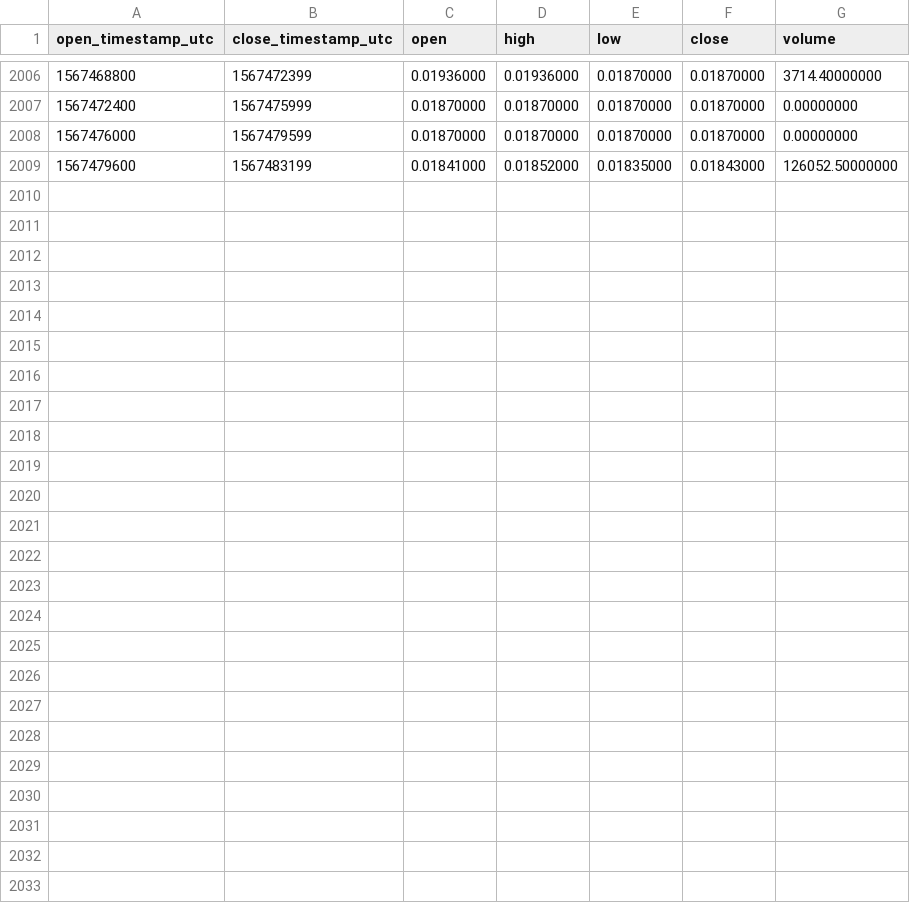
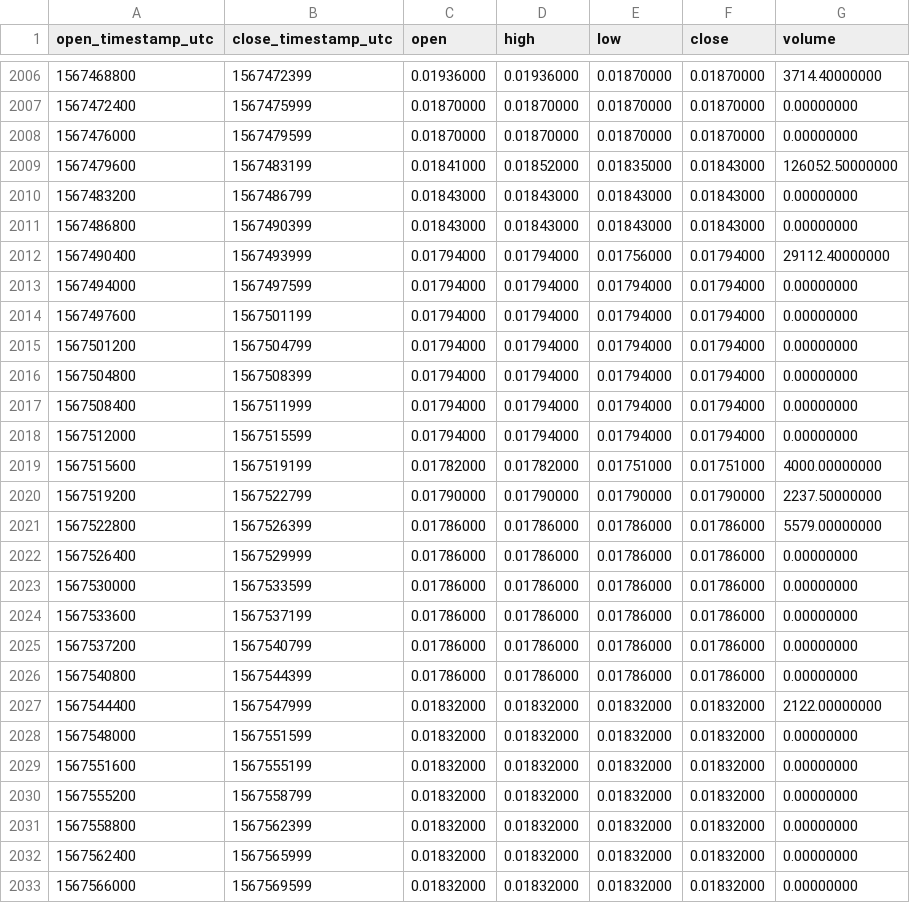
Before and after one commit to cryptobigbro/binance-FTMPAX, a CSV file: binance-FTMPAX-1h.csv, drawn as a sheet; only a part is shown, gaps mark what is left out; the diff names each change by its address in the sheet, - before the commit and + after, or states it on an @@ line.

Commit message:
Update OHLCV data.

```diff
--- a/binance-FTMPAX-1h.csv
+++ b/binance-FTMPAX-1h.csv
+row 2010: 1567483200 | 1567486799 | 0.01843000 | 0.01843000 | 0.01843000 | 0.01843000 | 0.00000000
+row 2011: 1567486800 | 1567490399 | 0.01843000 | 0.01843000 | 0.01843000 | 0.01843000 | 0.00000000
+row 2012: 1567490400 | 1567493999 | 0.01794000 | 0.01794000 | 0.01756000 | 0.01794000 | 29112.40000000
+row 2013: 1567494000 | 1567497599 | 0.01794000 | 0.01794000 | 0.01794000 | 0.01794000 | 0.00000000
+row 2014: 1567497600 | 1567501199 | 0.01794000 | 0.01794000 | 0.01794000 | 0.01794000 | 0.00000000
+row 2015: 1567501200 | 1567504799 | 0.01794000 | 0.01794000 | 0.01794000 | 0.01794000 | 0.00000000
+row 2016: 1567504800 | 1567508399 | 0.01794000 | 0.01794000 | 0.01794000 | 0.01794000 | 0.00000000
+row 2017: 1567508400 | 1567511999 | 0.01794000 | 0.01794000 | 0.01794000 | 0.01794000 | 0.00000000
+row 2018: 1567512000 | 1567515599 | 0.01794000 | 0.01794000 | 0.01794000 | 0.01794000 | 0.00000000
+row 2019: 1567515600 | 1567519199 | 0.01782000 | 0.01782000 | 0.01751000 | 0.01751000 | 4000.00000000
+row 2020: 1567519200 | 1567522799 | 0.01790000 | 0.01790000 | 0.01790000 | 0.01790000 | 2237.50000000
+row 2021: 1567522800 | 1567526399 | 0.01786000 | 0.01786000 | 0.01786000 | 0.01786000 | 5579.00000000
+row 2022: 1567526400 | 1567529999 | 0.01786000 | 0.01786000 | 0.01786000 | 0.01786000 | 0.00000000
+row 2023: 1567530000 | 1567533599 | 0.01786000 | 0.01786000 | 0.01786000 | 0.01786000 | 0.00000000
+row 2024: 1567533600 | 1567537199 | 0.01786000 | 0.01786000 | 0.01786000 | 0.01786000 | 0.00000000
+row 2025: 1567537200 | 1567540799 | 0.01786000 | 0.01786000 | 0.01786000 | 0.01786000 | 0.00000000
+row 2026: 1567540800 | 1567544399 | 0.01786000 | 0.01786000 | 0.01786000 | 0.01786000 | 0.00000000
+row 2027: 1567544400 | 1567547999 | 0.01832000 | 0.01832000 | 0.01832000 | 0.01832000 | 2122.00000000
+row 2028: 1567548000 | 1567551599 | 0.01832000 | 0.01832000 | 0.01832000 | 0.01832000 | 0.00000000
+row 2029: 1567551600 | 1567555199 | 0.01832000 | 0.01832000 | 0.01832000 | 0.01832000 | 0.00000000
+row 2030: 1567555200 | 1567558799 | 0.01832000 | 0.01832000 | 0.01832000 | 0.01832000 | 0.00000000
+row 2031: 1567558800 | 1567562399 | 0.01832000 | 0.01832000 | 0.01832000 | 0.01832000 | 0.00000000
+row 2032: 1567562400 | 1567565999 | 0.01832000 | 0.01832000 | 0.01832000 | 0.01832000 | 0.00000000
+row 2033: 1567566000 | 1567569599 | 0.01832000 | 0.01832000 | 0.01832000 | 0.01832000 | 0.00000000
```
Also changed, not shown: binance-FTMPAX-1d.csv.
